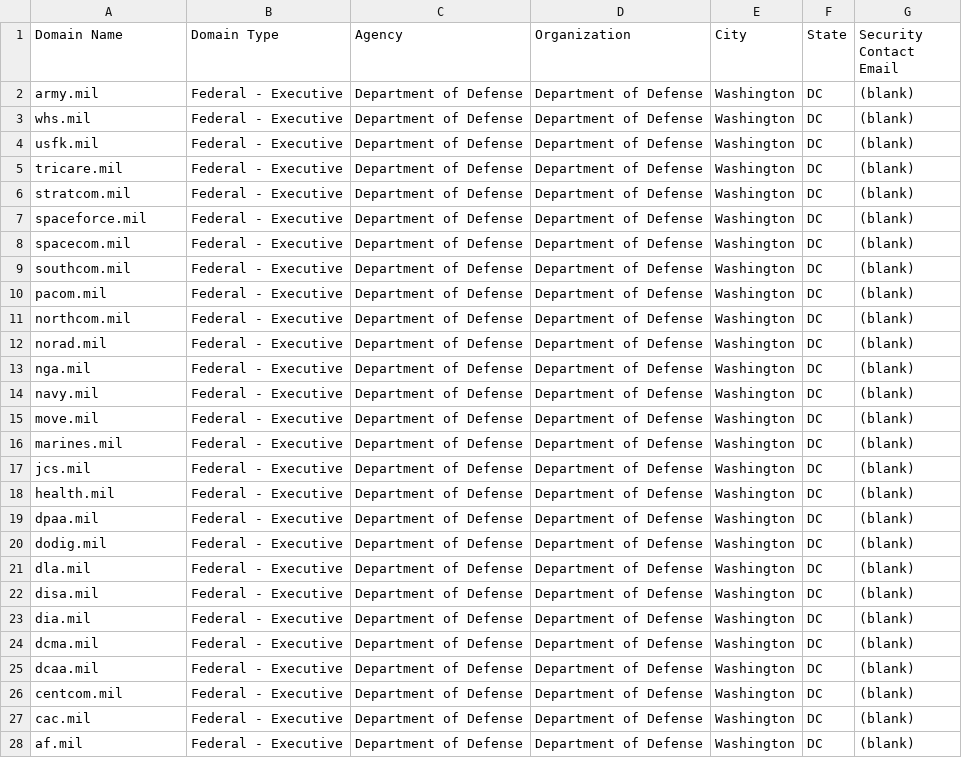
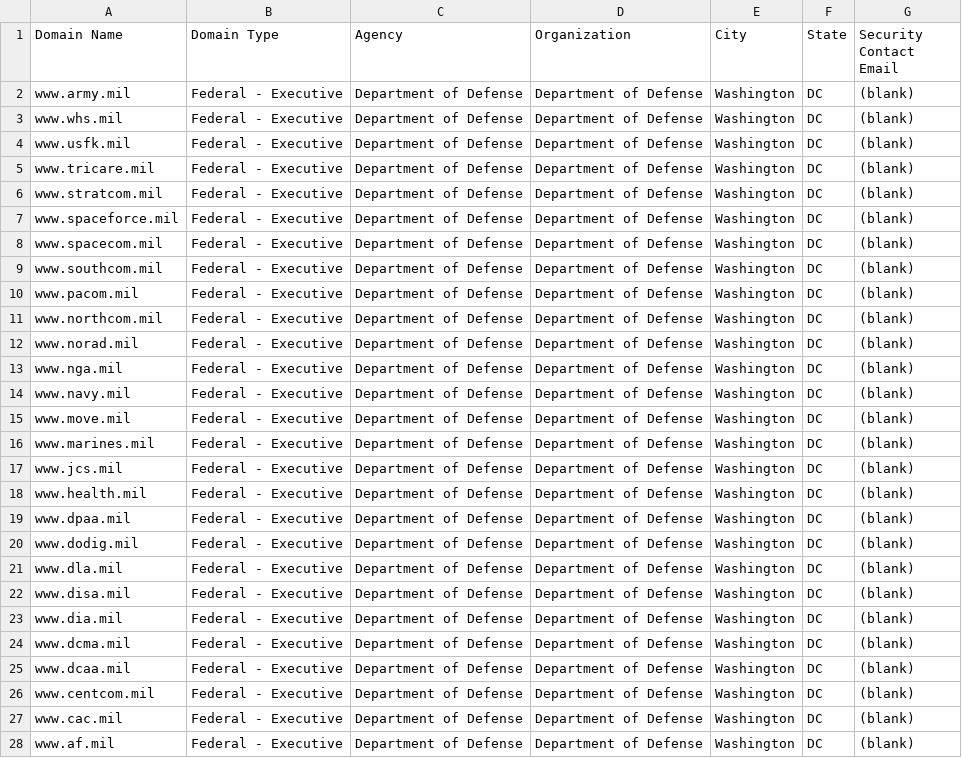
Before and after one commit to GSA/DOTGOVDASH-archived, a CSV file: custom_domains.csv, drawn as a sheet.

Commit message:
Update custom_domains.csv

```diff
--- a/custom_domains.csv
+++ b/custom_domains.csv
@@ -1,28 +1,28 @@
 Domain Name,Domain Type,Agency,Organization,City,State,Security Contact Email
-army.mil,Federal - Executive,Department of Defense,Department of Defense,Washington,DC,(blank)
-whs.mil,Federal - Executive,Department of Defense,Department of Defense,Washington,DC,(blank)
-usfk.mil,Federal - Executive,Department of Defense,Department of Defense,Washington,DC,(blank)
-tricare.mil,Federal - Executive,Department of Defense,Department of Defense,Washington,DC,(blank)
-stratcom.mil,Federal - Executive,Department of Defense,Department of Defense,Washington,DC,(blank)
-spaceforce.mil,Federal - Executive,Department of Defense,Department of Defense,Washington,DC,(blank)
-spacecom.mil,Federal - Executive,Department of Defense,Department of Defense,Washington,DC,(blank)
-southcom.mil,Federal - Executive,Department of Defense,Department of Defense,Washington,DC,(blank)
-pacom.mil,Federal - Executive,Department of Defense,Department of Defense,Washington,DC,(blank)
-northcom.mil,Federal - Executive,Department of Defense,Department of Defense,Washington,DC,(blank)
-norad.mil,Federal - Executive,Department of Defense,Department of Defense,Washington,DC,(blank)
-nga.mil,Federal - Executive,Department of Defense,Department of Defense,Washington,DC,(blank)
-navy.mil,Federal - Executive,Department of Defense,Department of Defense,Washington,DC,(blank)
-move.mil,Federal - Executive,Department of Defense,Department of Defense,Washington,DC,(blank)
-marines.mil,Federal - Executive,Department of Defense,Department of Defense,Washington,DC,(blank)
-jcs.mil,Federal - Executive,Department of Defense,Department of Defense,Washington,DC,(blank)
-health.mil,Federal - Executive,Department of Defense,Department of Defense,Washington,DC,(blank)
-dpaa.mil,Federal - Executive,Department of Defense,Department of Defense,Washington,DC,(blank)
-dodig.mil,Federal - Executive,Department of Defense,Department of Defense,Washington,DC,(blank)
-dla.mil,Federal - Executive,Department of Defense,Department of Defense,Washington,DC,(blank)
-disa.mil,Federal - Executive,Department of Defense,Department of Defense,Washington,DC,(blank)
-dia.mil,Federal - Executive,Department of Defense,Department of Defense,Washington,DC,(blank)
-dcma.mil,Federal - Executive,Department of Defense,Department of Defense,Washington,DC,(blank)
-dcaa.mil,Federal - Executive,Department of Defense,Department of Defense,Washington,DC,(blank)
-centcom.mil,Federal - Executive,Department of Defense,Department of Defense,Washington,DC,(blank)
-cac.mil,Federal - Executive,Department of Defense,Department of Defense,Washington,DC,(blank)
-af.mil,Federal - Executive,Department of Defense,Department of Defense,Washington,DC,(blank)
+www.army.mil,Federal - Executive,Department of Defense,Department of Defense,Washington,DC,(blank)
+www.whs.mil,Federal - Executive,Department of Defense,Department of Defense,Washington,DC,(blank)
+www.usfk.mil,Federal - Executive,Department of Defense,Department of Defense,Washington,DC,(blank)
+www.tricare.mil,Federal - Executive,Department of Defense,Department of Defense,Washington,DC,(blank)
+www.stratcom.mil,Federal - Executive,Department of Defense,Department of Defense,Washington,DC,(blank)
+www.spaceforce.mil,Federal - Executive,Department of Defense,Department of Defense,Washington,DC,(blank)
+www.spacecom.mil,Federal - Executive,Department of Defense,Department of Defense,Washington,DC,(blank)
+www.southcom.mil,Federal - Executive,Department of Defense,Department of Defense,Washington,DC,(blank)
+www.pacom.mil,Federal - Executive,Department of Defense,Department of Defense,Washington,DC,(blank)
+www.northcom.mil,Federal - Executive,Department of Defense,Department of Defense,Washington,DC,(blank)
+www.norad.mil,Federal - Executive,Department of Defense,Department of Defense,Washington,DC,(blank)
+www.nga.mil,Federal - Executive,Department of Defense,Department of Defense,Washington,DC,(blank)
+www.navy.mil,Federal - Executive,Department of Defense,Department of Defense,Washington,DC,(blank)
+www.move.mil,Federal - Executive,Department of Defense,Department of Defense,Washington,DC,(blank)
+www.marines.mil,Federal - Executive,Department of Defense,Department of Defense,Washington,DC,(blank)
+www.jcs.mil,Federal - Executive,Department of Defense,Department of Defense,Washington,DC,(blank)
+www.health.mil,Federal - Executive,Department of Defense,Department of Defense,Washington,DC,(blank)
+www.dpaa.mil,Federal - Executive,Department of Defense,Department of Defense,Washington,DC,(blank)
+www.dodig.mil,Federal - Executive,Department of Defense,Department of Defense,Washington,DC,(blank)
+www.dla.mil,Federal - Executive,Department of Defense,Department of Defense,Washington,DC,(blank)
+www.disa.mil,Federal - Executive,Department of Defense,Department of Defense,Washington,DC,(blank)
+www.dia.mil,Federal - Executive,Department of Defense,Department of Defense,Washington,DC,(blank)
+www.dcma.mil,Federal - Executive,Department of Defense,Department of Defense,Washington,DC,(blank)
+www.dcaa.mil,Federal - Executive,Department of Defense,Department of Defense,Washington,DC,(blank)
+www.centcom.mil,Federal - Executive,Department of Defense,Department of Defense,Washington,DC,(blank)
+www.cac.mil,Federal - Executive,Department of Defense,Department of Defense,Washington,DC,(blank)
+www.af.mil,Federal - Executive,Department of Defense,Department of Defense,Washington,DC,(blank)
```
